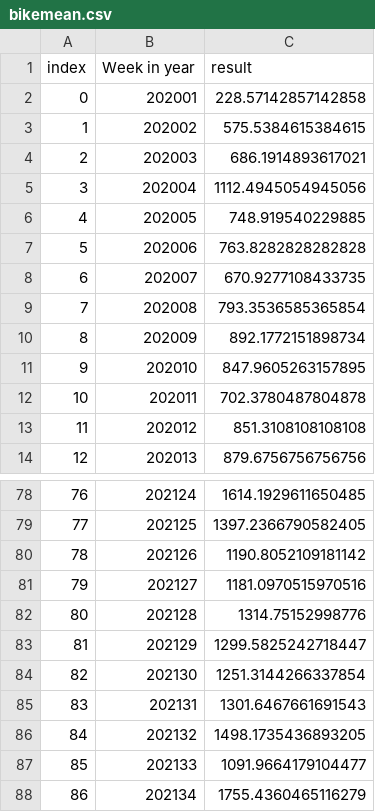
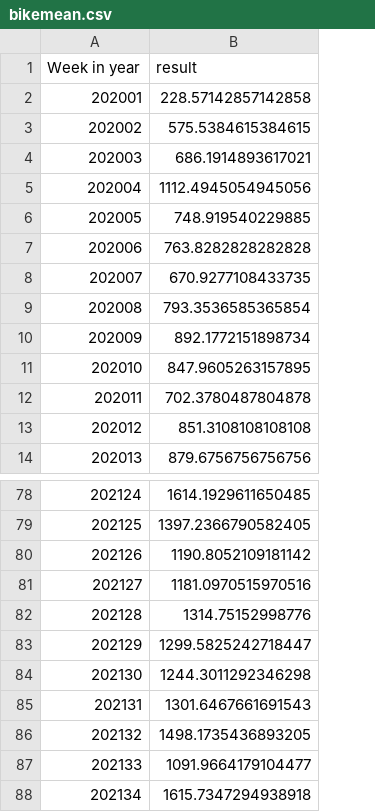
Before and after one commit to MaHag123/hh_techlabs_group12, a CSV file: bikemean.csv, drawn as a sheet; only a part is shown, gaps mark what is left out; removed rows and columns are numbered as before the commit, all else as after; the diff names each change by its address in the sheet, - before the commit and + after, or states it on an @@ line.

```diff
--- a/bikemean.csv
+++ b/bikemean.csv
-column A (index), rows 2-14: 0 | 1 | 2 | 3 | 4 | 5 | 6 | 7 | 8 | 9 | 10 | 11 | 12; rows 78-88: 76 | 77 | 78 | 79 | 80 | 81 | 82 | 83 | 84 | 85 | 86
-B84 (result): 1251.3144266337854
+B84 (result): 1244.3011292346298
-B88 (result): 1755.4360465116279
+B88 (result): 1615.7347294938918
```
Also changed, not shown: carmean.csv, 19 other files.
